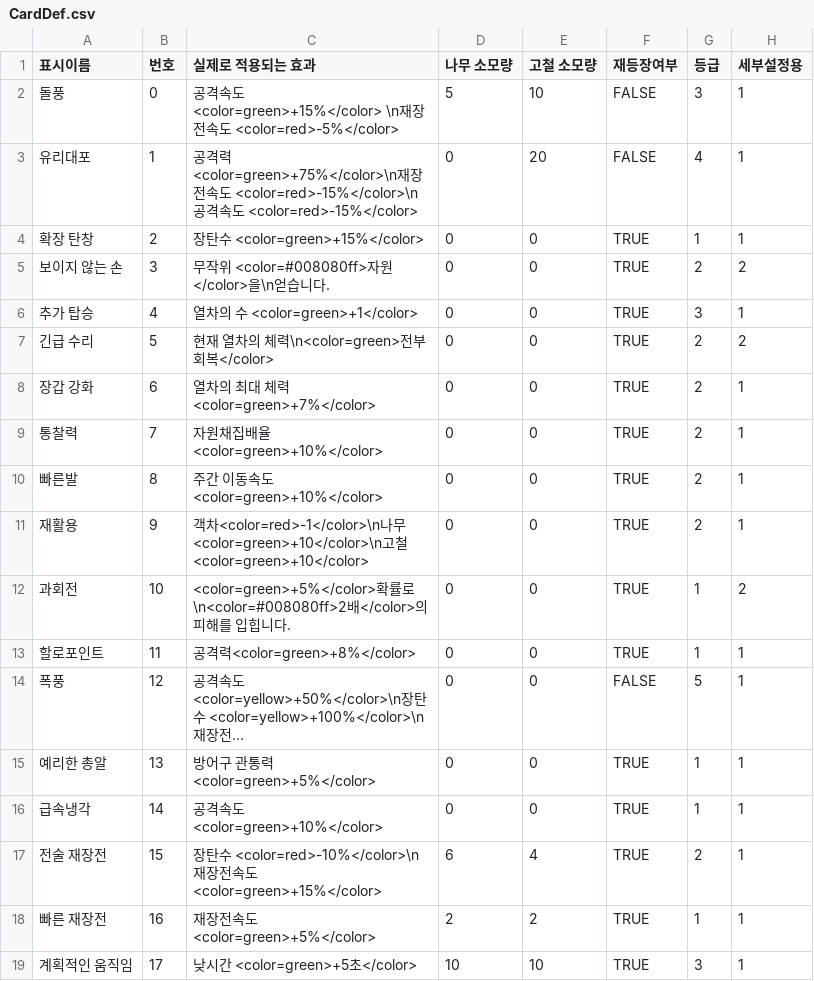
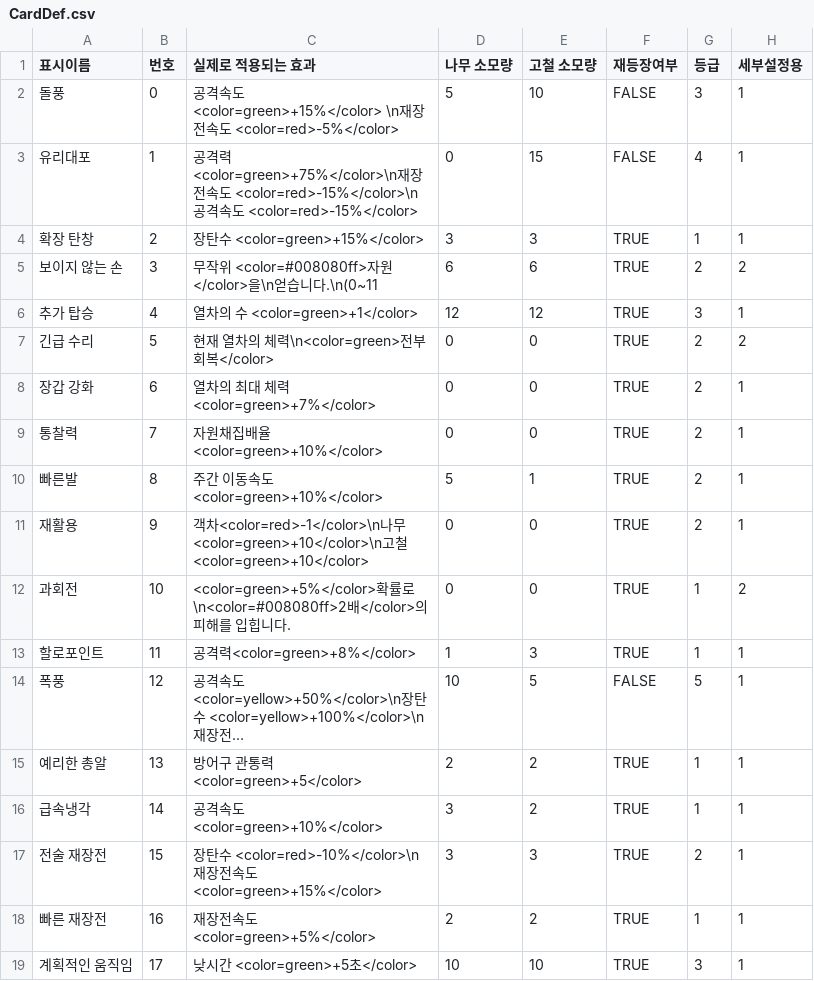
Before and after one commit to SeungminYeom/At-the-end-of-Chaos, a CSV file: At the end of Chaos/Assets/Resources/CardDef.csv, drawn as a sheet; only a part is shown; long unchanged cells end in …; the diff names each change by its address in the sheet, - before the commit and + after, or states it on an @@ line.

Commit message:
Table Edit
테이블 값 수정

```diff
--- a/At the end of Chaos/Assets/Resources/CardDef.csv
+++ b/At the end of Chaos/Assets/Resources/CardDef.csv
-E3 (고철 소모량): 20
+E3 (고철 소모량): 15
-D4 (나무 소모량): 0
+D4 (나무 소모량): 3
-E4 (고철 소모량): 0
+E4 (고철 소모량): 3
-C5 (실제로 적용되는 효과): 무작위 <color=#008080ff>자원</color>을\n얻습니다.
+C5 (실제로 적용되는 효과): 무작위 <color=#008080ff>자원</color>을\n얻습니다.\n(0~11
-D5 (나무 소모량): 0
+D5 (나무 소모량): 6
-E5 (고철 소모량): 0
+E5 (고철 소모량): 6
-D6 (나무 소모량): 0
+D6 (나무 소모량): 12
-E6 (고철 소모량): 0
+E6 (고철 소모량): 12
-D10 (나무 소모량): 0
+D10 (나무 소모량): 5
-E10 (고철 소모량): 0
+E10 (고철 소모량): 1
-D13 (나무 소모량): 0
+D13 (나무 소모량): 1
-E13 (고철 소모량): 0
+E13 (고철 소모량): 3
-D14 (나무 소모량): 0
+D14 (나무 소모량): 10
-E14 (고철 소모량): 0
+E14 (고철 소모량): 5
-C15 (실제로 적용되는 효과): 방어구 관통력 <color=green>+5%</color>
+C15 (실제로 적용되는 효과): 방어구 관통력 <color=green>+5</color>
-D15 (나무 소모량): 0
+D15 (나무 소모량): 2
-E15:E16 (고철 소모량): 0
+E15:E16 (고철 소모량): 2
-D16 (나무 소모량): 0
+D16 (나무 소모량): 3
-D17 (나무 소모량): 6
+D17 (나무 소모량): 3
-E17 (고철 소모량): 4
+E17 (고철 소모량): 3
```
